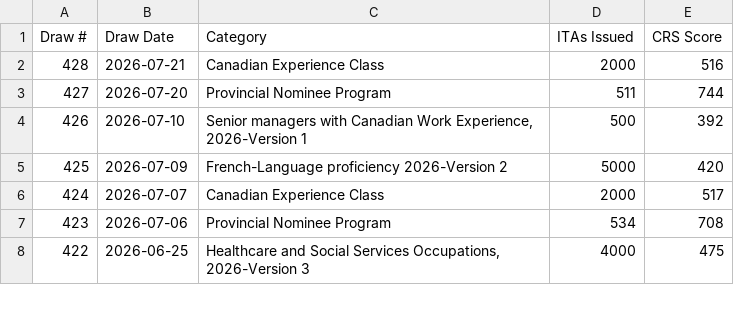
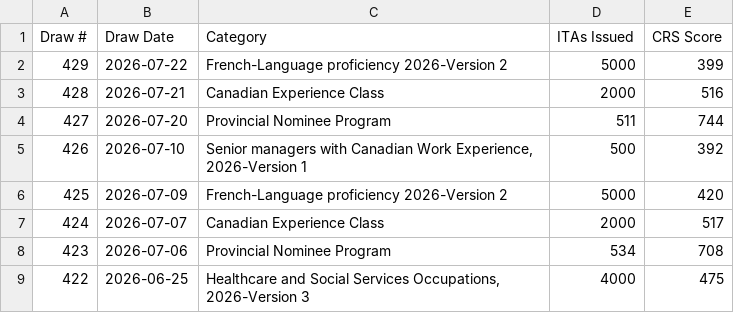
Before and after one commit to prabhakarana/express_entry_draw_tracker, a CSV file: fallback_draw_data_2025.csv, drawn as a sheet; only a part is shown.

```diff
--- a/fallback_draw_data_2025.csv
+++ b/fallback_draw_data_2025.csv
@@ -1,2 +1,3 @@
 Draw #,Draw Date,Category,ITAs Issued,CRS Score
+429,2026-07-22,French-Language proficiency 2026-Version 2,5000,399
 428,2026-07-21,Canadian Experience Class,2000,516
```
Also changed, not shown: 1 other file.
